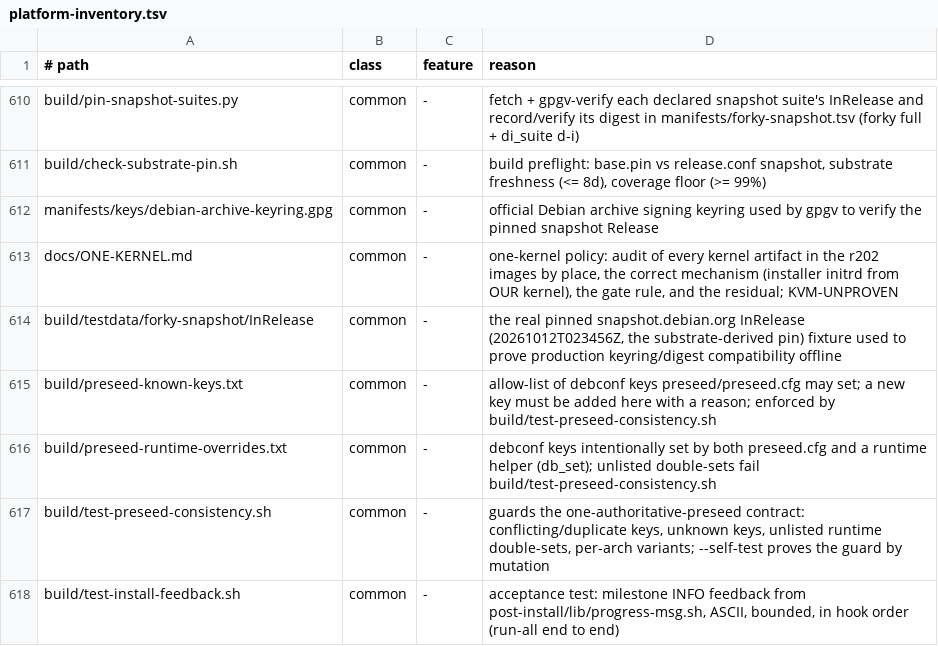
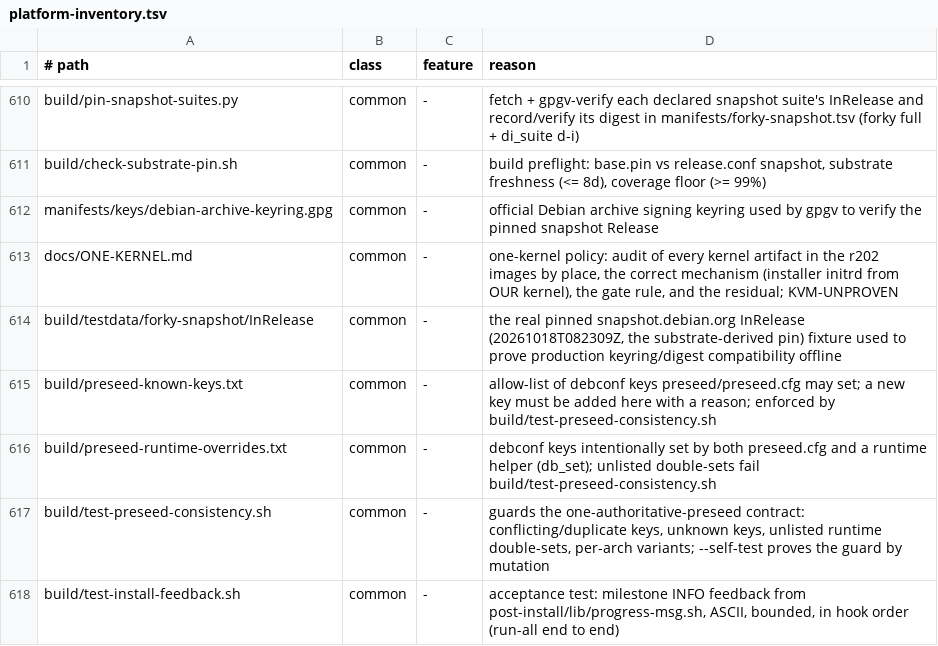
Before and after one commit to ncz-os/cix-installer, a TSV file: docs/platform-inventory.tsv, drawn as a sheet; only a part is shown, gaps mark what is left out.

Commit message:
base: re-pin the sid exceptions to snapshot 20261018T082309Z
build/classify-sid-exceptions.py against the 2026-10-19 netinst on both
arches: 746/747 (amd64) and 734/735 (arm64) substrate identities are now
in forky. The 23 rows pinned to 20261012T023456Z graduated and are gone;
the only remaining exception is libaio1-udeb 0.3.113-10 (forky has
0.3.113-9, class B, owner_action rebuild), one row per arch.
check-sid-exceptions.sh --strict regenerates docs/SID-EXCEPTIONS.md.

The rest of the re-pin, as on 2026-10-13: build/testdata/forky-snapshot/
InRelease is the real signed InRelease of the new snapshot (sha256 matches
forky-snapshot.tsv), and test-no-ubuntu.sh, SOURCE-RELEASES.md and the
fixture inventory row name the new snapshot. test-no-ubuntu 163/0.

```diff
--- a/docs/platform-inventory.tsv
+++ b/docs/platform-inventory.tsv
@@ -613,3 +613,3 @@ manifests/keys/debian-archive-keyring.gpg	common	-	official Debian archive signi
 docs/ONE-KERNEL.md	common	-	one-kernel policy: audit of every kernel artifact in the r202 images by place, the correct mechanism (installer initrd from OUR kernel), the gate rule, and the residual; KVM-UNPROVEN
-build/testdata/forky-snapshot/InRelease	common	-	the real pinned snapshot.debian.org InRelease (20261012T023456Z, the substrate-derived pin) fixture used to prove production keyring/digest compatibility offline
+build/testdata/forky-snapshot/InRelease	common	-	the real pinned snapshot.debian.org InRelease (20261018T082309Z, the substrate-derived pin) fixture used to prove production keyring/digest compatibility offline
 build/preseed-known-keys.txt	common	-	allow-list of debconf keys preseed/preseed.cfg may set; a new key must be added here with a reason; enforced by build/test-preseed-consistency.sh
```
Also changed, not shown: 5 other files.
